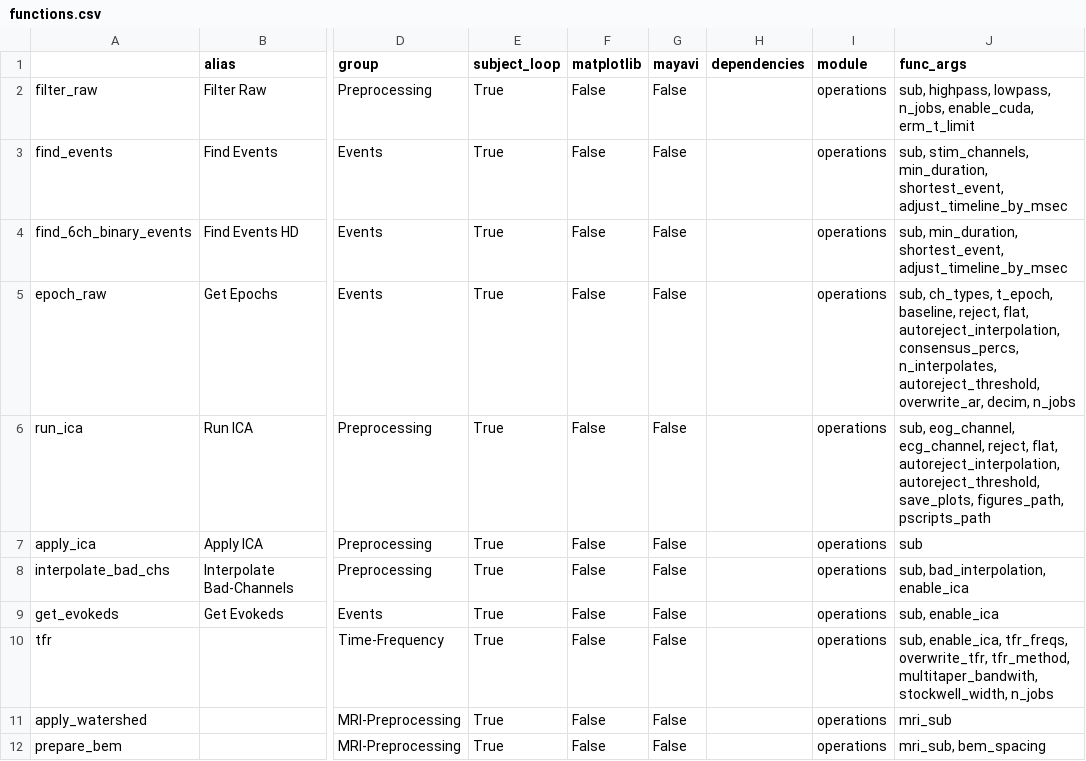
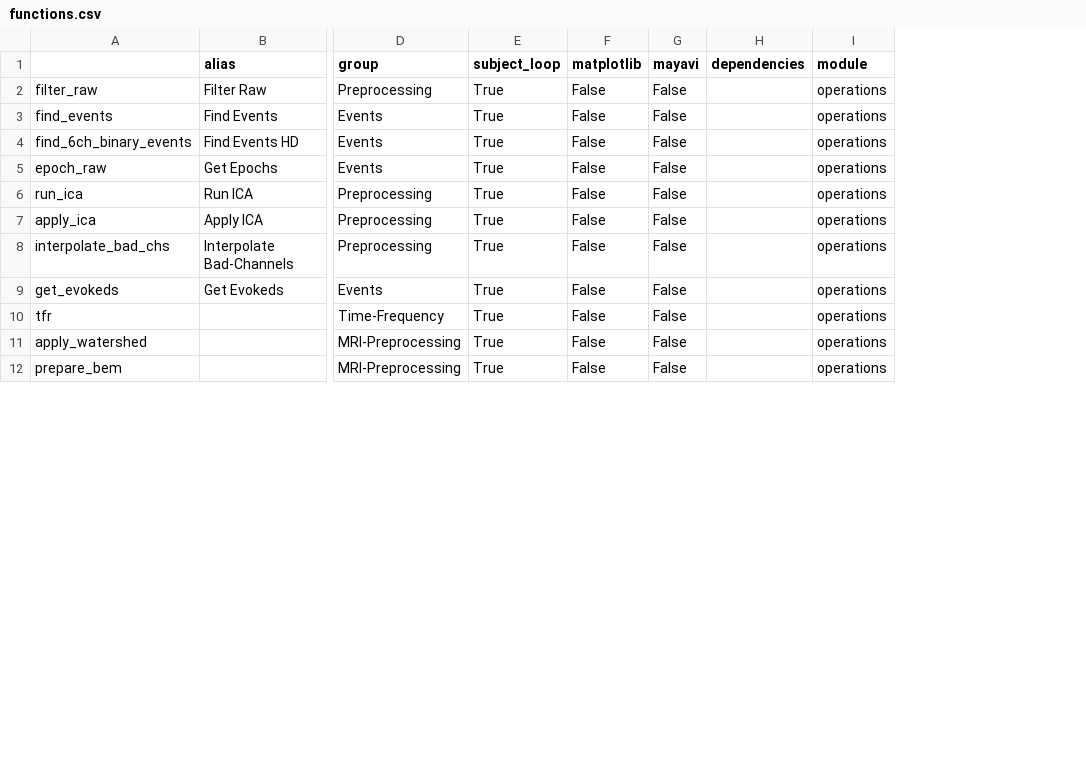
Before and after one commit to marsipu/mne-pipeline-hd, a CSV file: mne_pipeline_hd/resources/functions.csv, drawn as a sheet; only a part is shown, gaps mark what is left out; the diff names each change by its address in the sheet, - before the commit and + after, or states it on an @@ line.

Commit message:
remove func_args from functions.csv

```diff
--- a/mne_pipeline_hd/resources/functions.csv
+++ b/mne_pipeline_hd/resources/functions.csv
-column J (func_args), rows 2-12: sub, highpass, lowpass, n_jobs, enable_cuda, erm_t_limit | sub, stim_channels, min_duration, shortest_event, adjust_timeline_by_msec | sub, min_duration, shortest_event, adjust_timeline_by_msec | sub, ch_types, t_epoch, baseline, reject, flat, autoreject_interpolation, consensus_percs, n_interpolates, autoreject_threshold, overwrite_ar, decim, n_jobs | sub, eog_channel, ecg_channel, reject, flat, autoreject_interpolation, autoreject_threshold, save_plots, figures_path, pscripts_path | sub | sub, bad_interpolation, enable_ica | sub, enable_ica | sub, enable_ica, tfr_freqs, overwrite_tfr, tfr_method, multitaper_bandwith, stockwell_width, n_jobs | mri_sub | mri_sub, bem_spacing
```
Also changed, not shown: 1 other file.
